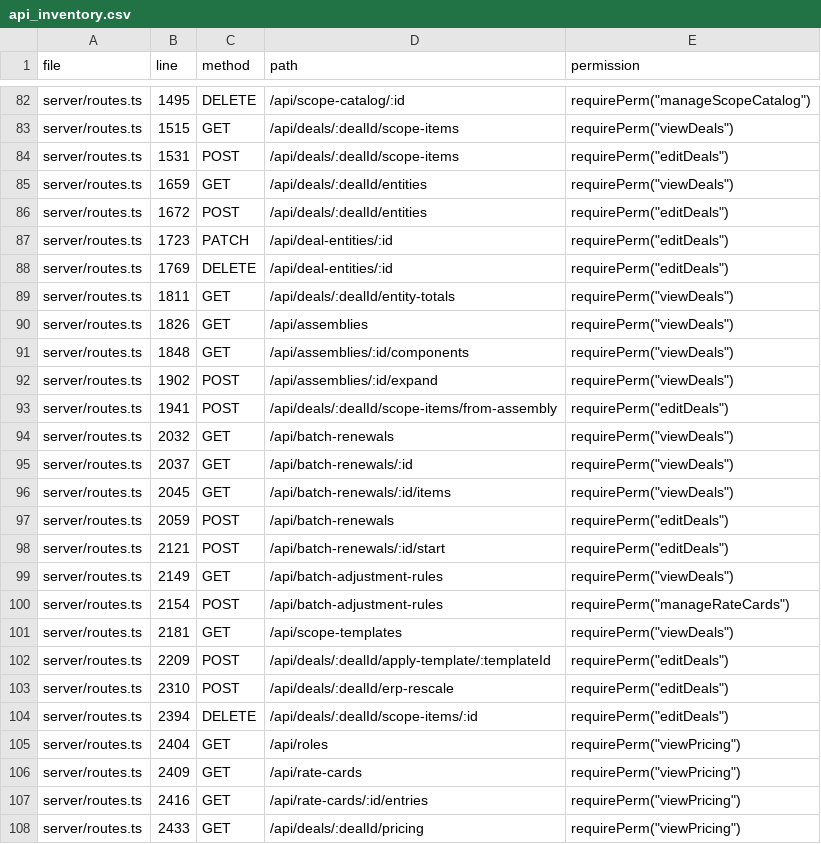
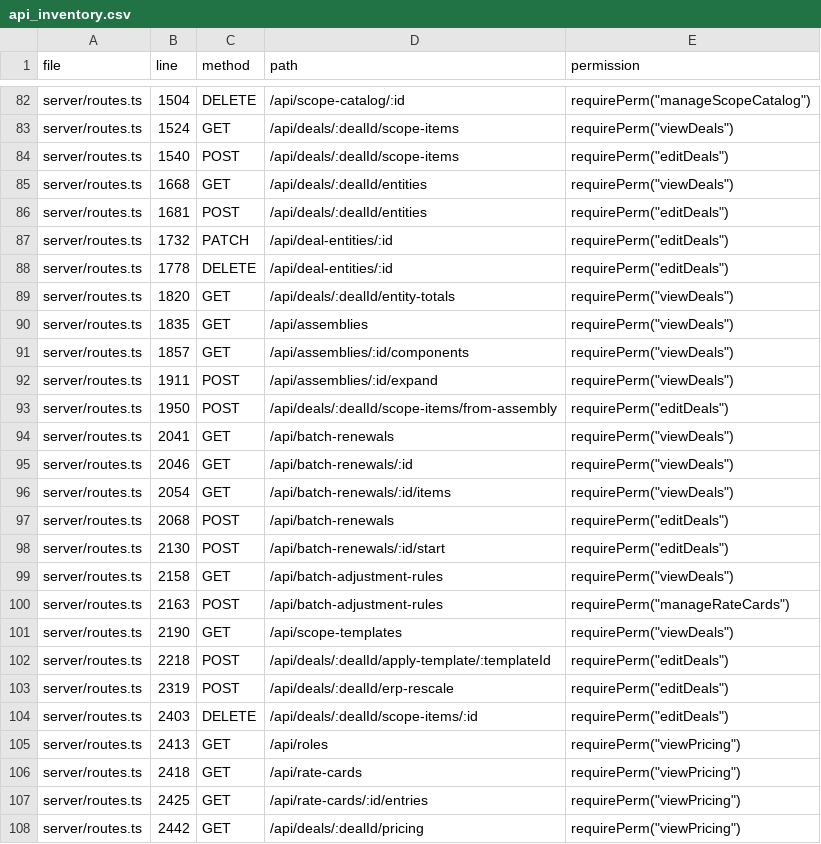
Before and after one commit to dhan99/NextGenPricing2, a CSV file: docs/audit/api_inventory.csv, drawn as a sheet; only a part is shown, gaps mark what is left out; the diff covers the shown part only; the diff names each change by its address in the sheet, - before the commit and + after, or states it on an @@ line.

```diff
--- a/docs/audit/api_inventory.csv
+++ b/docs/audit/api_inventory.csv
-B82 (line): 1495
+B82 (line): 1504
-B83 (line): 1515
+B83 (line): 1524
-B84 (line): 1531
+B84 (line): 1540
-B85 (line): 1659
+B85 (line): 1668
-B86 (line): 1672
+B86 (line): 1681
-B87 (line): 1723
+B87 (line): 1732
-B88 (line): 1769
+B88 (line): 1778
-B89 (line): 1811
+B89 (line): 1820
-B90 (line): 1826
+B90 (line): 1835
-B91 (line): 1848
+B91 (line): 1857
-B92 (line): 1902
+B92 (line): 1911
-B93 (line): 1941
+B93 (line): 1950
-B94 (line): 2032
+B94 (line): 2041
-B95 (line): 2037
+B95 (line): 2046
-B96 (line): 2045
+B96 (line): 2054
-B97 (line): 2059
+B97 (line): 2068
-B98 (line): 2121
+B98 (line): 2130
-B99 (line): 2149
+B99 (line): 2158
-B100 (line): 2154
+B100 (line): 2163
-B101 (line): 2181
+B101 (line): 2190
-B102 (line): 2209
+B102 (line): 2218
-B103 (line): 2310
+B103 (line): 2319
-B104 (line): 2394
+B104 (line): 2403
-B105 (line): 2404
+B105 (line): 2413
-B106 (line): 2409
+B106 (line): 2418
-B107 (line): 2416
+B107 (line): 2425
-B108 (line): 2433
+B108 (line): 2442
```
Also changed, not shown: 69 edited cells elsewhere in this file, 8 other files.
